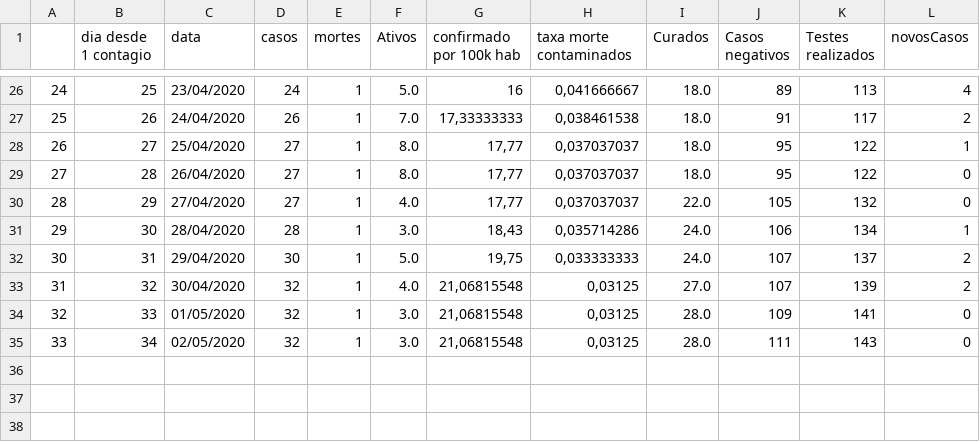
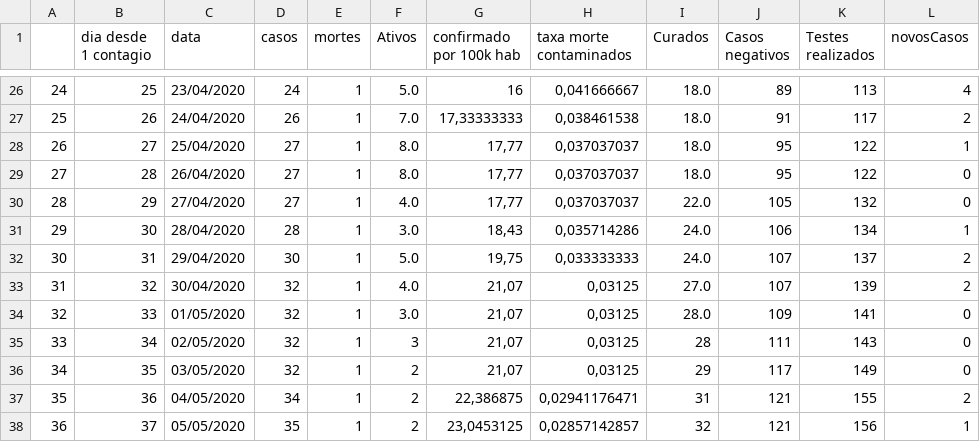
Before and after one commit to Zamariolo/MogiOpenData, a CSV file: Dados/dadosCasosCOVIDMogiGuacu.csv, drawn as a sheet; only a part is shown, gaps mark what is left out.

```diff
--- a/Dados/dadosCasosCOVIDMogiGuacu.csv
+++ b/Dados/dadosCasosCOVIDMogiGuacu.csv
@@ -32,4 +32,7 @@
 30,31,29/04/2020,30,1,5.0,"19,75","0,033333333",24.0,107,137,2
-31,32,30/04/2020,32,1,4.0,"21,06815548","0,03125",27.0,107,139,2
-32,33,01/05/2020,32,1,3.0,"21,06815548","0,03125",28.0,109,141,0
-33,34,02/05/2020,32,1,3.0,"21,06815548","0,03125",28.0,111,143,0
+31,32,30/04/2020,32,1,4.0,"21,07","0,03125",27.0,107,139,2
+32,33,01/05/2020,32,1,3.0,"21,07","0,03125",28.0,109,141,0
+33,34,02/05/2020,32,1,3,"21,07","0,03125",28,111,143,0
+34,35,03/05/2020,32,1,2,"21,07","0,03125",29,117,149,0
+35,36,04/05/2020,34,1,2,"22,386875","0,02941176471",31,121,155,2
+36,37,05/05/2020,35,1,2,"23,0453125","0,02857142857",32,121,156,1
```
Also changed, not shown: Dados/dadosIsolamentoMogiGuacu.csv.
